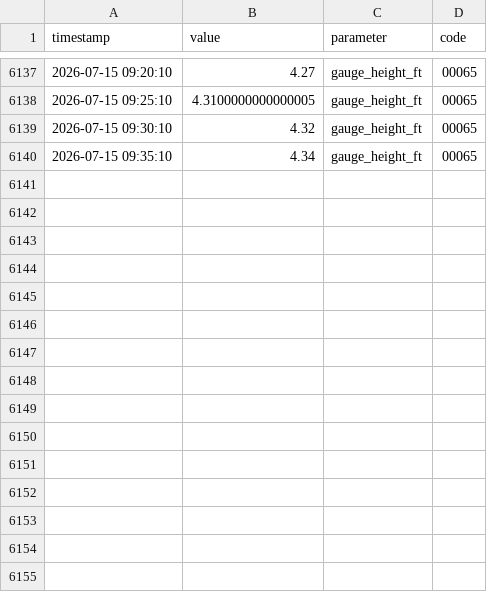
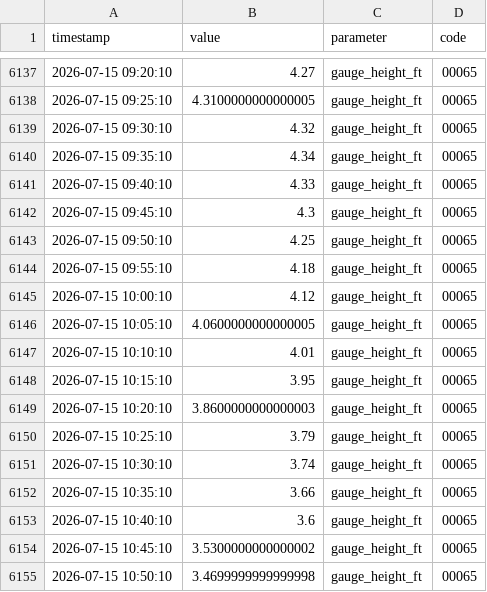
Before and after one commit to richardmhuse/do-not-hit-the-bridge, a CSV file: data/measured.csv, drawn as a sheet; only a part is shown, gaps mark what is left out; the diff names each change by its address in the sheet, - before the commit and + after, or states it on an @@ line.

```diff
--- a/data/measured.csv
+++ b/data/measured.csv
+row 6141: 2026-07-15 09:40:10 | 4.33 | gauge_height_ft | 00065
+row 6142: 2026-07-15 09:45:10 | 4.3 | gauge_height_ft | 00065
+row 6143: 2026-07-15 09:50:10 | 4.25 | gauge_height_ft | 00065
+row 6144: 2026-07-15 09:55:10 | 4.18 | gauge_height_ft | 00065
+row 6145: 2026-07-15 10:00:10 | 4.12 | gauge_height_ft | 00065
+row 6146: 2026-07-15 10:05:10 | 4.0600000000000005 | gauge_height_ft | 00065
+row 6147: 2026-07-15 10:10:10 | 4.01 | gauge_height_ft | 00065
+row 6148: 2026-07-15 10:15:10 | 3.95 | gauge_height_ft | 00065
+row 6149: 2026-07-15 10:20:10 | 3.8600000000000003 | gauge_height_ft | 00065
+row 6150: 2026-07-15 10:25:10 | 3.79 | gauge_height_ft | 00065
+row 6151: 2026-07-15 10:30:10 | 3.74 | gauge_height_ft | 00065
+row 6152: 2026-07-15 10:35:10 | 3.66 | gauge_height_ft | 00065
+row 6153: 2026-07-15 10:40:10 | 3.6 | gauge_height_ft | 00065
+row 6154: 2026-07-15 10:45:10 | 3.5300000000000002 | gauge_height_ft | 00065
+row 6155: 2026-07-15 10:50:10 | 3.4699999999999998 | gauge_height_ft | 00065
```
